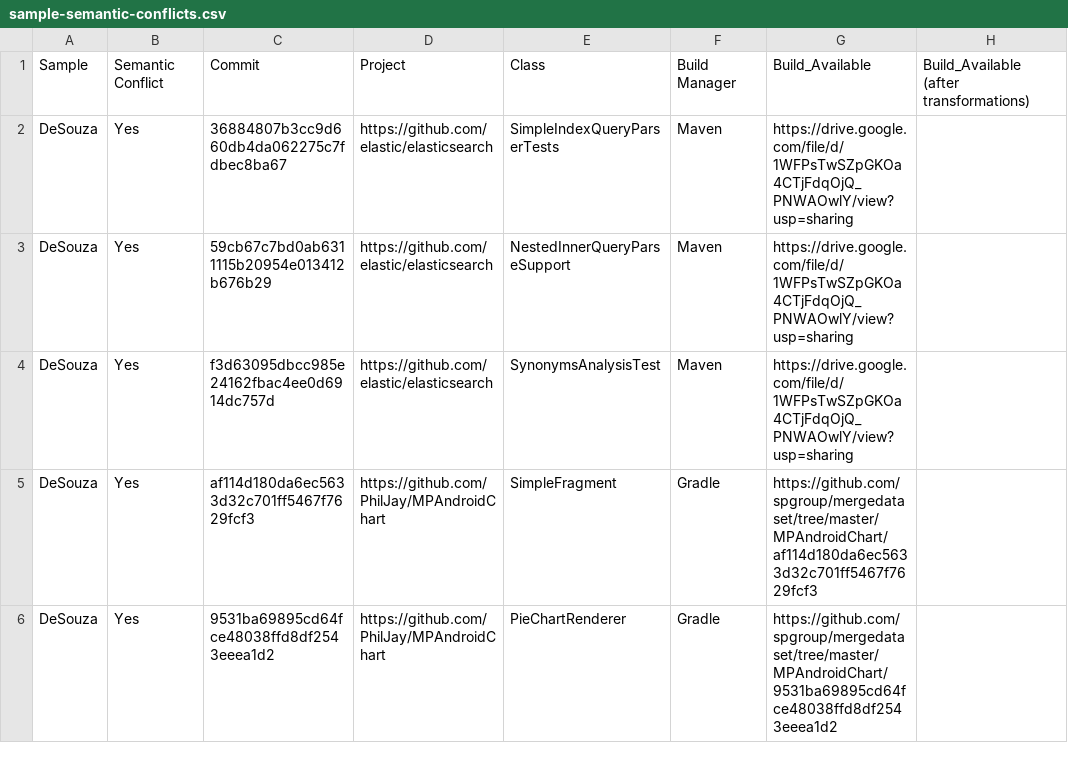
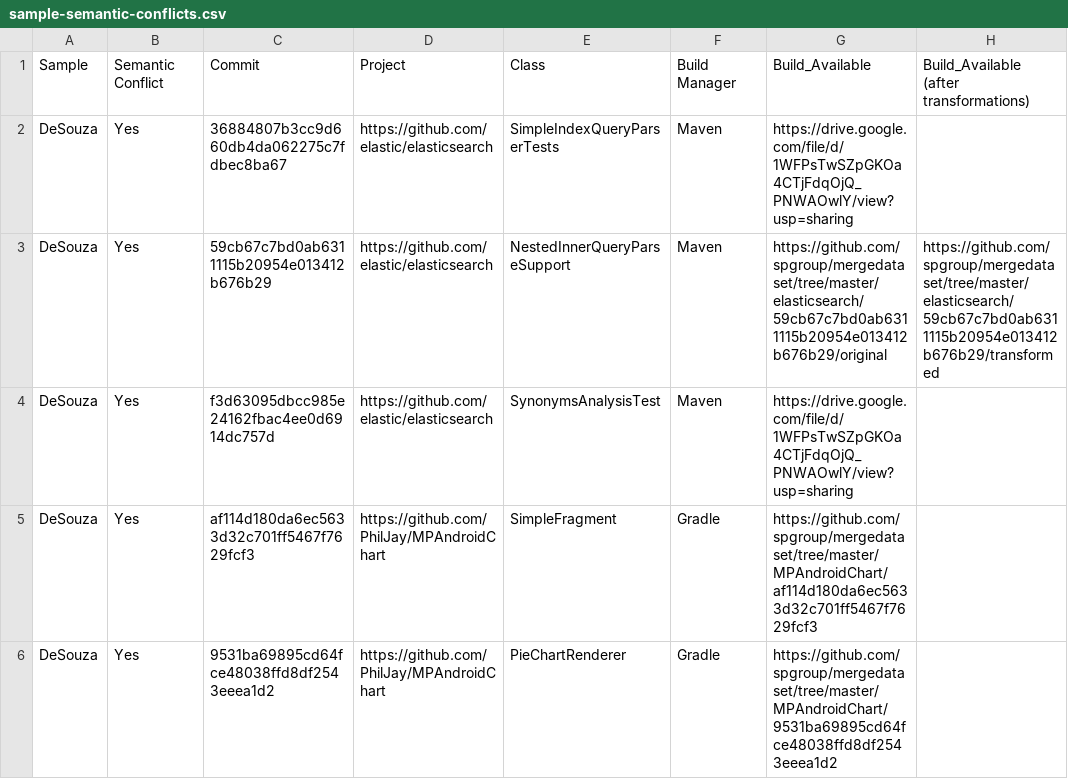
Before and after one commit to spgroup/mergedataset, a CSV file: sample-semantic-conflicts.csv, drawn as a sheet; only a part is shown.

Commit message:
jars with transformations - elasticsearch(1)

```diff
--- a/sample-semantic-conflicts.csv
+++ b/sample-semantic-conflicts.csv
@@ -2,3 +2,3 @@ Sample,Semantic Conflict,Commit,Project,Class,Build Manager,Build_Available,Buil
 DeSouza,Yes,36884807b3cc9d660db4da062275c7fdbec8ba67,https://github.com/elastic/elasticsearch,SimpleIndexQueryParserTests,Maven,https://drive.google.com/file/d/1WFPsTwSZpGKOa4CTjFdqOjQ_PNWAOwlY/view?usp=sharing,
-DeSouza,Yes,59cb67c7bd0ab6311115b20954e013412b676b29,https://github.com/elastic/elasticsearch,NestedInnerQueryParseSupport,Maven,https://drive.google.com/file/d/1WFPsTwSZpGKOa4CTjFdqOjQ_PNWAOwlY/view?usp=sharing,
+DeSouza,Yes,59cb67c7bd0ab6311115b20954e013412b676b29,https://github.com/elastic/elasticsearch,NestedInnerQueryParseSupport,Maven,https://github.com/spgroup/mergedataset/tree/master/elasticsearch/59cb67c7bd0ab6311115b20954e013412b676b29/original,https://github.com/spgroup/mergedataset/tree/master/elasticsearch/59cb67c7bd0ab6311115b20954e013412b676b29/transformed
 DeSouza,Yes,f3d63095dbcc985e24162fbac4ee0d6914dc757d,https://github.com/elastic/elasticsearch,SynonymsAnalysisTest,Maven,https://drive.google.com/file/d/1WFPsTwSZpGKOa4CTjFdqOjQ_PNWAOwlY/view?usp=sharing,
```
Also changed, not shown: 13 other files.
